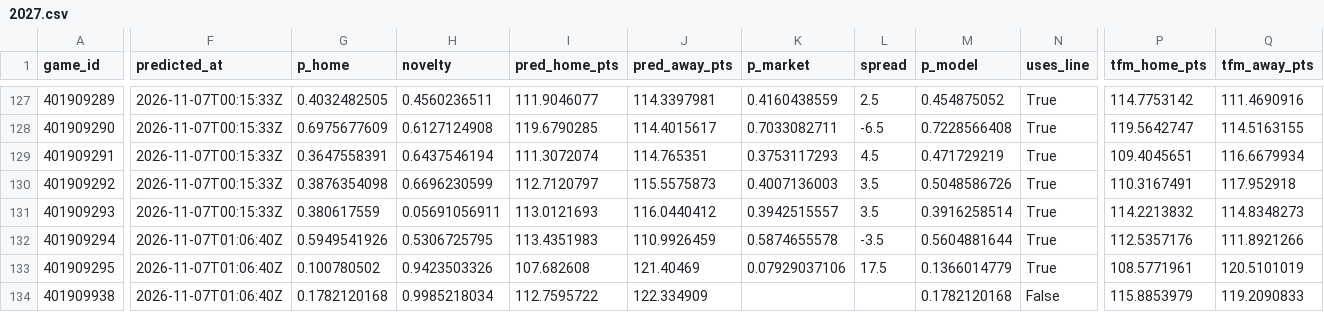
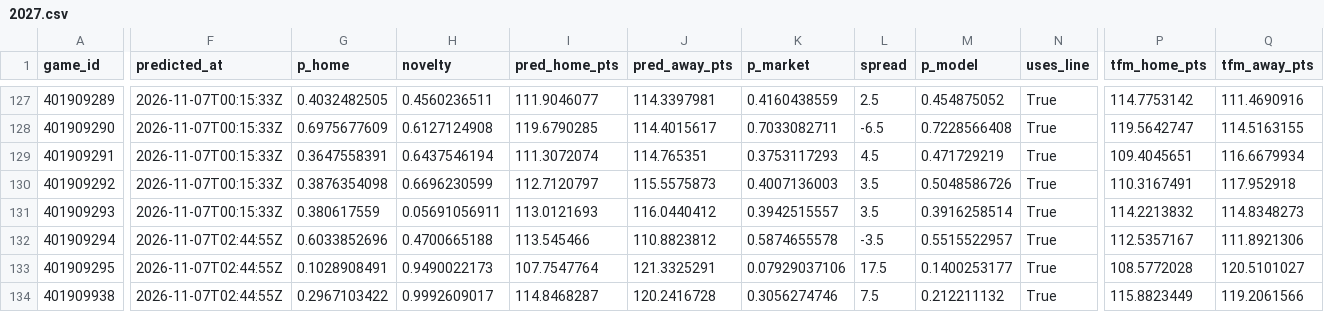
Before and after one commit to martinez-hub/nbaPredicts, a CSV file: data/predictions/2027.csv, drawn as a sheet; only a part is shown, gaps mark what is left out; the diff covers the shown part only; the diff names each change by its address in the sheet, - before the commit and + after, or states it on an @@ line.

```diff
--- a/data/predictions/2027.csv
+++ b/data/predictions/2027.csv
-F132:F134 (predicted_at): 2026-11-07T01:06:40Z
+F132:F134 (predicted_at): 2026-11-07T02:44:55Z
-G132 (p_home): 0.5949541926
+G132 (p_home): 0.6033852696
-H132 (novelty): 0.5306725795
+H132 (novelty): 0.4700665188
-I132 (pred_home_pts): 113.4351983
+I132 (pred_home_pts): 113.545466
-J132 (pred_away_pts): 110.9926459
+J132 (pred_away_pts): 110.8823812
-M132 (p_model): 0.5604881644
+M132 (p_model): 0.5515522957
-P132 (tfm_home_pts): 112.5357176
+P132 (tfm_home_pts): 112.5357167
-Q132 (tfm_away_pts): 111.8921266
+Q132 (tfm_away_pts): 111.8921306
-G133 (p_home): 0.100780502
+G133 (p_home): 0.1028908491
-H133 (novelty): 0.9423503326
+H133 (novelty): 0.9490022173
-I133 (pred_home_pts): 107.682608
+I133 (pred_home_pts): 107.7547764
-J133 (pred_away_pts): 121.40469
+J133 (pred_away_pts): 121.3325291
-M133 (p_model): 0.1366014779
+M133 (p_model): 0.1400253177
-P133 (tfm_home_pts): 108.5771961
+P133 (tfm_home_pts): 108.5772028
-Q133 (tfm_away_pts): 120.5101019
+Q133 (tfm_away_pts): 120.5101027
-G134 (p_home): 0.1782120168
+G134 (p_home): 0.2967103422
-H134 (novelty): 0.9985218034
+H134 (novelty): 0.9992609017
-I134 (pred_home_pts): 112.7595722
+I134 (pred_home_pts): 114.8468287
-J134 (pred_away_pts): 122.334909
+J134 (pred_away_pts): 120.2416728
-K134 (p_market): (empty)
+K134 (p_market): 0.3056274746
-L134 (spread): (empty)
+L134 (spread): 7.5
-M134 (p_model): 0.1782120168
+M134 (p_model): 0.212211132
-N134 (uses_line): False
+N134 (uses_line): True
-P134 (tfm_home_pts): 115.8853979
+P134 (tfm_home_pts): 115.8823449
-Q134 (tfm_away_pts): 119.2090833
+Q134 (tfm_away_pts): 119.2061566
```
Also changed, not shown: 112 edited cells elsewhere in this file, data/games/2027.csv, data/player_predictions/2027.csv, 6 other files.
